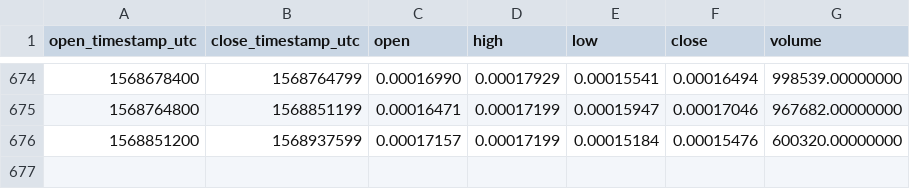
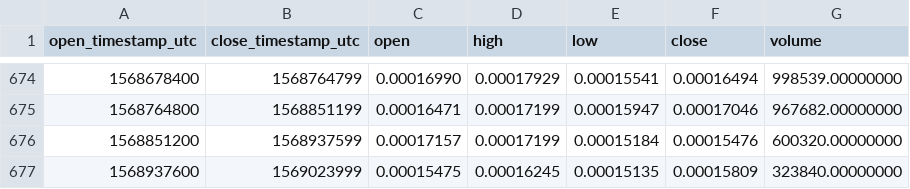
Before and after one commit to cryptobigbro/binance-BCPTETH, a CSV file: binance-BCPTETH-1d.csv, drawn as a sheet; only a part is shown, gaps mark what is left out.

Commit message:
Update OHLCV data.

```diff
--- a/binance-BCPTETH-1d.csv
+++ b/binance-BCPTETH-1d.csv
@@ -676 +676,2 @@ open_timestamp_utc,close_timestamp_utc,open,high,low,close,volume
 1568851200,1568937599,0.00017157,0.00017199,0.00015184,0.00015476,600320.00000000
+1568937600,1569023999,0.00015475,0.00016245,0.00015135,0.00015809,323840.00000000
```
Also changed, not shown: 1 other file.
